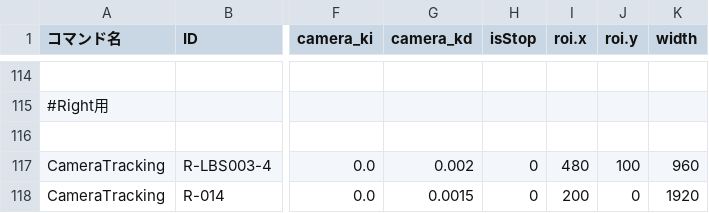
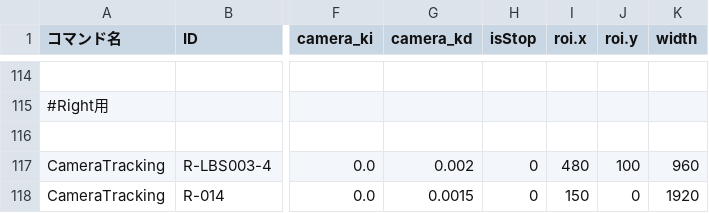
Before and after one commit to KatLab-MiyazakiUniv/etrobocon2026, a CSV file: datafiles/commands/Motions/CameraTracking.csv, drawn as a sheet; only a part is shown, gaps mark what is left out; the diff names each change by its address in the sheet, - before the commit and + after, or states it on an @@ line.

Commit message:
update:微調整

```diff
--- a/datafiles/commands/Motions/CameraTracking.csv
+++ b/datafiles/commands/Motions/CameraTracking.csv
-I118 (roi.x): 200
+I118 (roi.x): 150
```
